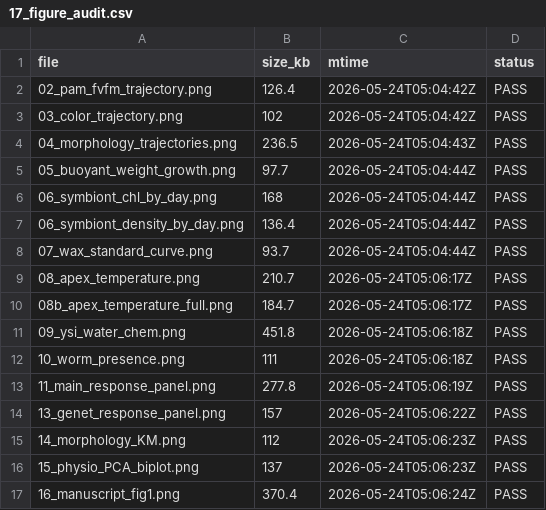
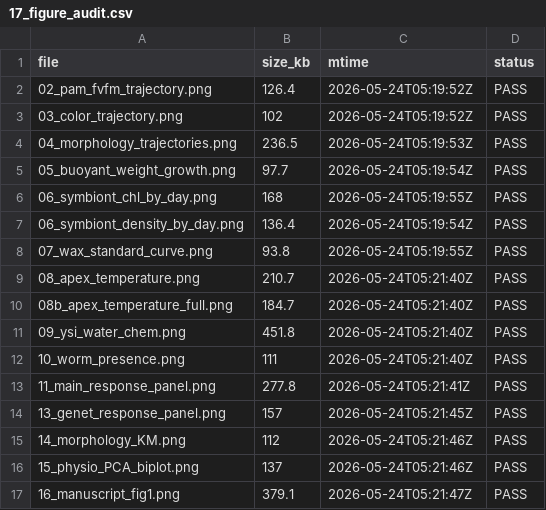
Before and after one commit to stier-lab/17.-LTH_expression_by_temperature_2025, a CSV file: output/tables/17_figure_audit.csv, drawn as a sheet.

```diff
--- a/output/tables/17_figure_audit.csv
+++ b/output/tables/17_figure_audit.csv
@@ -1,17 +1,17 @@
 file,size_kb,mtime,status
-02_pam_fvfm_trajectory.png,126.4,2026-05-24T05:04:42Z,PASS
-03_color_trajectory.png,102,2026-05-24T05:04:42Z,PASS
-04_morphology_trajectories.png,236.5,2026-05-24T05:04:43Z,PASS
-05_buoyant_weight_growth.png,97.7,2026-05-24T05:04:44Z,PASS
-06_symbiont_chl_by_day.png,168,2026-05-24T05:04:44Z,PASS
-06_symbiont_density_by_day.png,136.4,2026-05-24T05:04:44Z,PASS
-07_wax_standard_curve.png,93.7,2026-05-24T05:04:44Z,PASS
-08_apex_temperature.png,210.7,2026-05-24T05:06:17Z,PASS
-08b_apex_temperature_full.png,184.7,2026-05-24T05:06:17Z,PASS
-09_ysi_water_chem.png,451.8,2026-05-24T05:06:18Z,PASS
-10_worm_presence.png,111,2026-05-24T05:06:18Z,PASS
-11_main_response_panel.png,277.8,2026-05-24T05:06:19Z,PASS
-13_genet_response_panel.png,157,2026-05-24T05:06:22Z,PASS
-14_morphology_KM.png,112,2026-05-24T05:06:23Z,PASS
-15_physio_PCA_biplot.png,137,2026-05-24T05:06:23Z,PASS
-16_manuscript_fig1.png,370.4,2026-05-24T05:06:24Z,PASS
+02_pam_fvfm_trajectory.png,126.4,2026-05-24T05:19:52Z,PASS
+03_color_trajectory.png,102,2026-05-24T05:19:52Z,PASS
+04_morphology_trajectories.png,236.5,2026-05-24T05:19:53Z,PASS
+05_buoyant_weight_growth.png,97.7,2026-05-24T05:19:54Z,PASS
+06_symbiont_chl_by_day.png,168,2026-05-24T05:19:55Z,PASS
+06_symbiont_density_by_day.png,136.4,2026-05-24T05:19:54Z,PASS
+07_wax_standard_curve.png,93.8,2026-05-24T05:19:55Z,PASS
+08_apex_temperature.png,210.7,2026-05-24T05:21:40Z,PASS
+08b_apex_temperature_full.png,184.7,2026-05-24T05:21:40Z,PASS
+09_ysi_water_chem.png,451.8,2026-05-24T05:21:40Z,PASS
+10_worm_presence.png,111,2026-05-24T05:21:40Z,PASS
+11_main_response_panel.png,277.8,2026-05-24T05:21:41Z,PASS
+13_genet_response_panel.png,157,2026-05-24T05:21:45Z,PASS
+14_morphology_KM.png,112,2026-05-24T05:21:46Z,PASS
+15_physio_PCA_biplot.png,137,2026-05-24T05:21:46Z,PASS
+16_manuscript_fig1.png,379.1,2026-05-24T05:21:47Z,PASS
```
Also changed, not shown: 33 other files.
